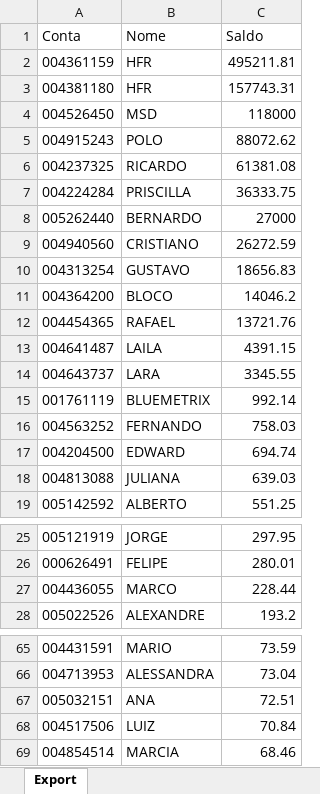
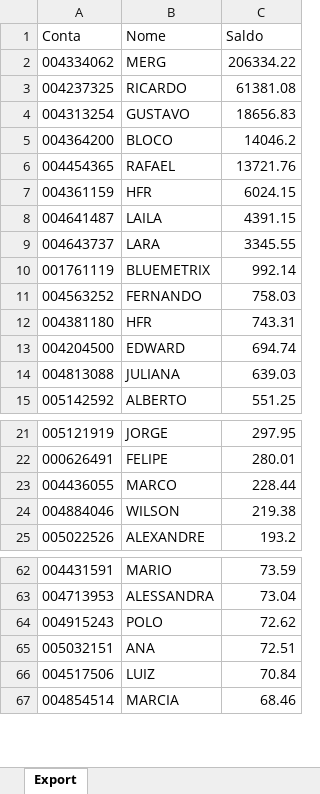
Before and after one commit to lauroteles/app_mesa_de_opera-es_corrigido, an Excel workbook: Saldo.xlsx, sheet Export, drawn as a sheet; only a part is shown, gaps mark what is left out; values as stored, in another font and other column widths than the file's, no borders; removed rows and columns are numbered as before the commit, all else as after; the diff names each change by its address in the sheet, - before the commit and + after, or states it on an @@ line.

```diff
--- a/Saldo.xlsx (sheet Export)
+++ b/Saldo.xlsx (sheet Export)
-row 2: 004361159 | HFR | 495211.81
-row 3: 004381180 | HFR | 157743.31
-row 4: 004526450 | MSD | 118000
-row 5: 004915243 | POLO | 88072.62
+row 2: 004334062 | MERG | 206334.22
-row 7: 004224284 | PRISCILLA | 36333.75
-row 8: 005262440 | BERNARDO | 27000
-row 9: 004940560 | CRISTIANO | 26272.59
+row 7: 004361159 | HFR | 6024.15
+row 12: 004381180 | HFR | 743.31
+row 24: 004884046 | WILSON | 219.38
+row 64: 004915243 | POLO | 72.62
```
Also changed, not shown: PL Total.xlsx.
